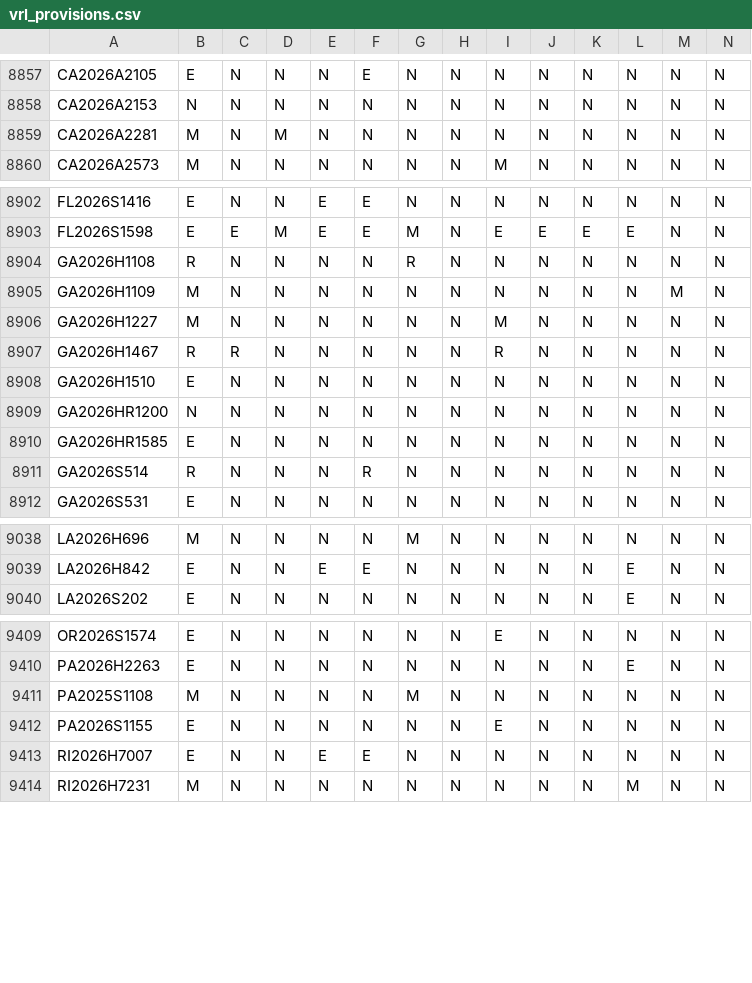
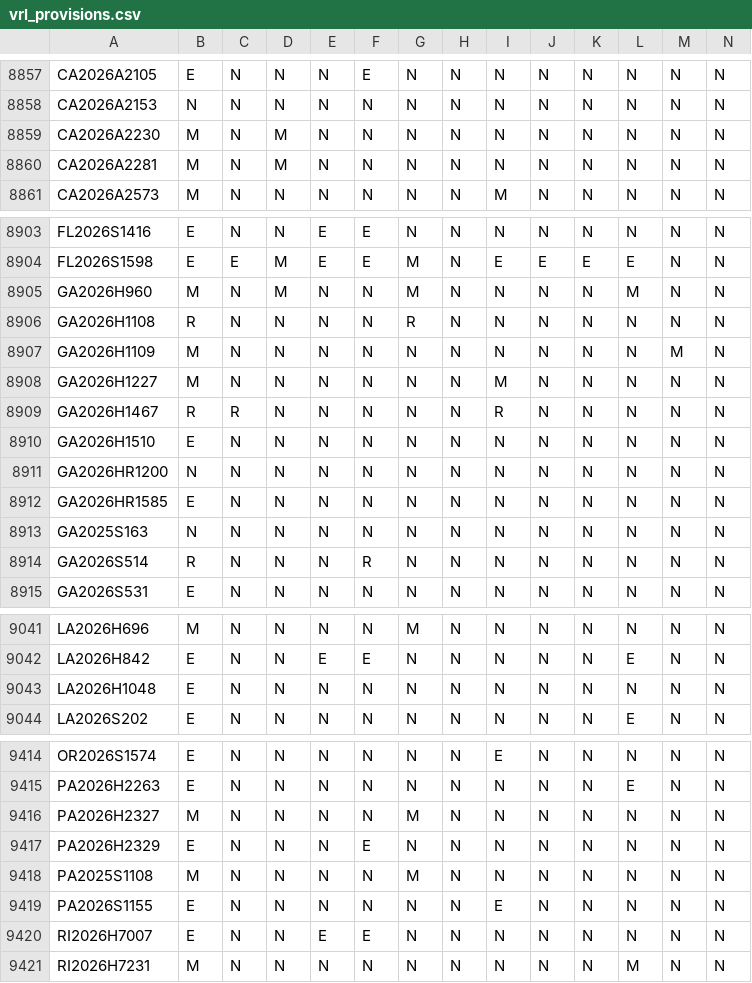
Before and after one commit to jloffredo2/state-elect-law-db, a CSV file: output/vrl_provisions.csv, drawn as a sheet; only a part is shown, gaps mark what is left out; rows hold the shown columns only; the diff covers the shown part only; the diff names each change by its address in the sheet, - before the commit and + after, or states it on an @@ line.

```diff
--- a/output/vrl_provisions.csv
+++ b/output/vrl_provisions.csv
+row 8859: CA2026A2230 | M | N | M | N | N | N | N | N | N | N | N | N | N
+row 8905: GA2026H960 | M | N | M | N | N | M | N | N | N | N | M | N | N
+row 8913: GA2025S163 | N | N | N | N | N | N | N | N | N | N | N | N | N
+row 9043: LA2026H1048 | E | N | N | N | N | N | N | N | N | N | N | N | N
+row 9416: PA2026H2327 | M | N | N | N | N | M | N | N | N | N | N | N | N
+row 9417: PA2026H2329 | E | N | N | N | E | N | N | N | N | N | N | N | N
```
Also changed, not shown: 2 added rows and 3 edited cells elsewhere in this file, 8 other files.
